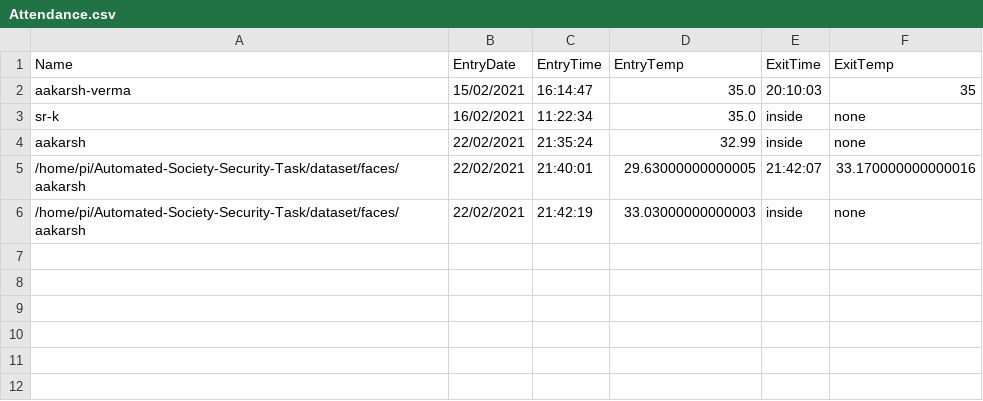
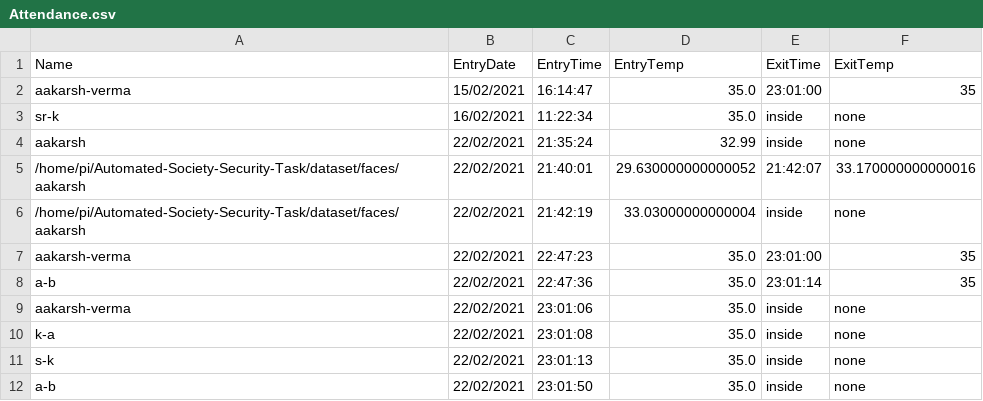
Before and after one commit to Aakarsh-verma/Automated-Society-Security-Task, a CSV file: Attendance.csv, drawn as a sheet.

```diff
--- a/Attendance.csv
+++ b/Attendance.csv
@@ -1,6 +1,12 @@
 Name,EntryDate,EntryTime,EntryTemp,ExitTime,ExitTemp
-aakarsh-verma,15/02/2021,16:14:47,35.0,20:10:03,35
+aakarsh-verma,15/02/2021,16:14:47,35.0,23:01:00,35
 sr-k,16/02/2021,11:22:34,35.0,inside,none
 aakarsh,22/02/2021,21:35:24,32.99,inside,none
-/home/pi/Automated-Society-Security-Task/dataset/faces/aakarsh,22/02/2021,21:40:01,29.63000000000005,21:42:07,33.170000000000016
-/home/pi/Automated-Society-Security-Task/dataset/faces/aakarsh,22/02/2021,21:42:19,33.03000000000003,inside,none
+/home/pi/Automated-Society-Security-Task/dataset/faces/aakarsh,22/02/2021,21:40:01,29.630000000000052,21:42:07,33.170000000000016
+/home/pi/Automated-Society-Security-Task/dataset/faces/aakarsh,22/02/2021,21:42:19,33.03000000000004,inside,none
+aakarsh-verma,22/02/2021,22:47:23,35.0,23:01:00,35
+a-b,22/02/2021,22:47:36,35.0,23:01:14,35
+aakarsh-verma,22/02/2021,23:01:06,35.0,inside,none
+k-a,22/02/2021,23:01:08,35.0,inside,none
+s-k,22/02/2021,23:01:13,35.0,inside,none
+a-b,22/02/2021,23:01:50,35.0,inside,none
```
Also changed, not shown: 6 other files.
